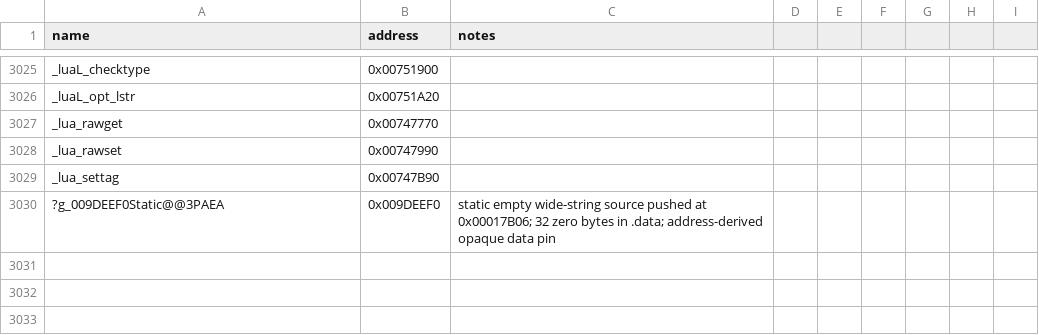
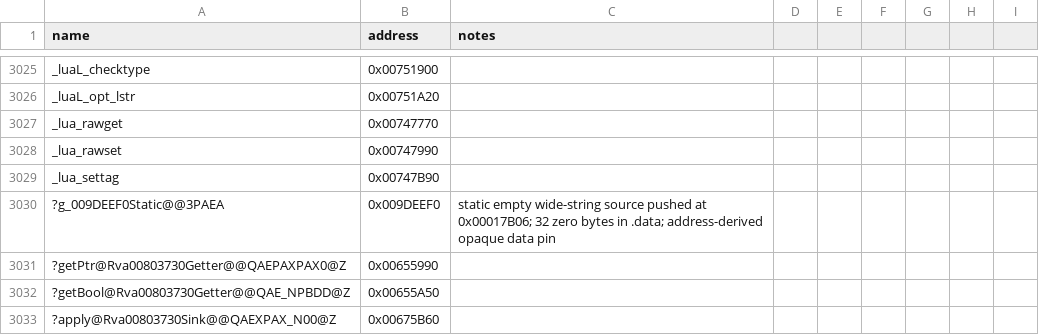
Before and after one commit to NotNBR/Open-BFME-2, a CSV file: reverse/symbols.csv, drawn as a sheet; only a part is shown, gaps mark what is left out; the diff names each change by its address in the sheet, - before the commit and + after, or states it on an @@ line.

```diff
--- a/reverse/symbols.csv
+++ b/reverse/symbols.csv
+row 3031: ?getPtr@Rva00803730Getter@@QAEPAXPAX0@Z | 0x00655990
+row 3032: ?getBool@Rva00803730Getter@@QAE_NPBDD@Z | 0x00655A50
+row 3033: ?apply@Rva00803730Sink@@QAEXPAX_N00@Z | 0x00675B60
```
Also changed, not shown: 2 other files.
